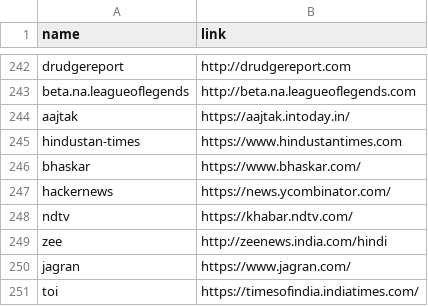
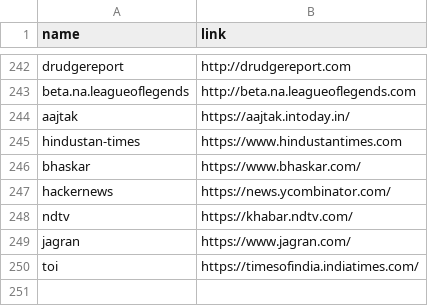
Before and after one commit to team-anything/brief, a CSV file: App/data/sources.csv, drawn as a sheet; only a part is shown, gaps mark what is left out.

```diff
--- a/App/data/sources.csv
+++ b/App/data/sources.csv
@@ -248,3 +248,2 @@ hackernews,https://news.ycombinator.com/
 ndtv,https://khabar.ndtv.com/
-zee,http://zeenews.india.com/hindi
 jagran,https://www.jagran.com/
```
Also changed, not shown: 6 other files.
